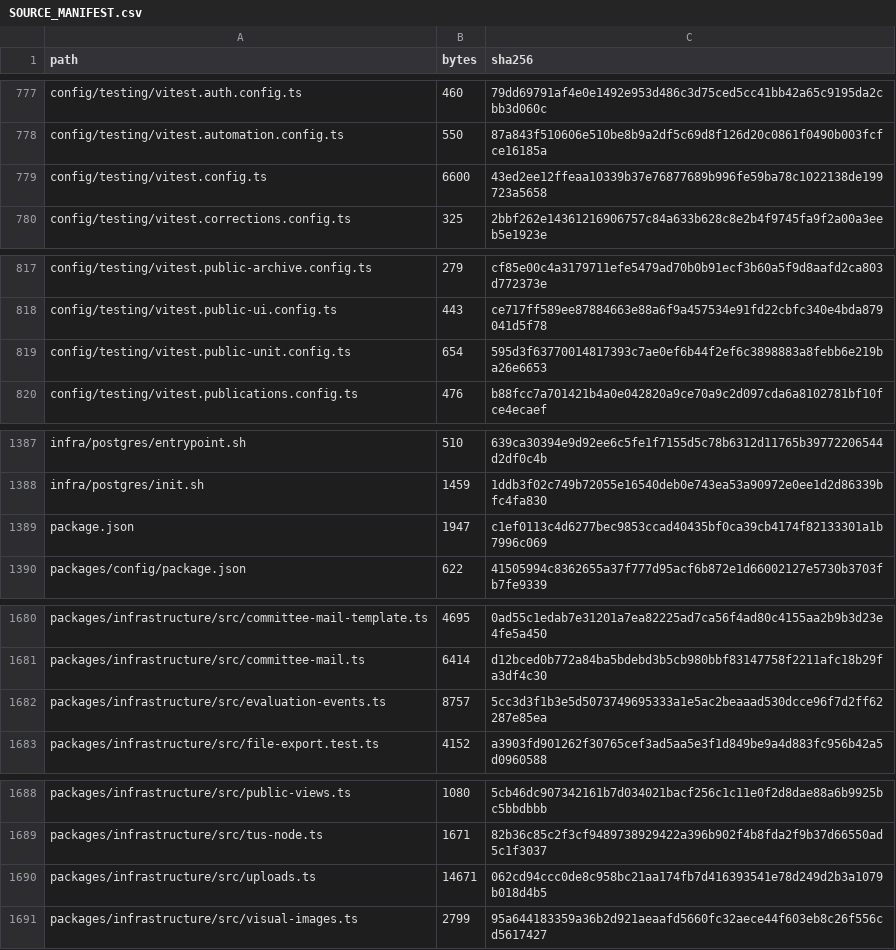
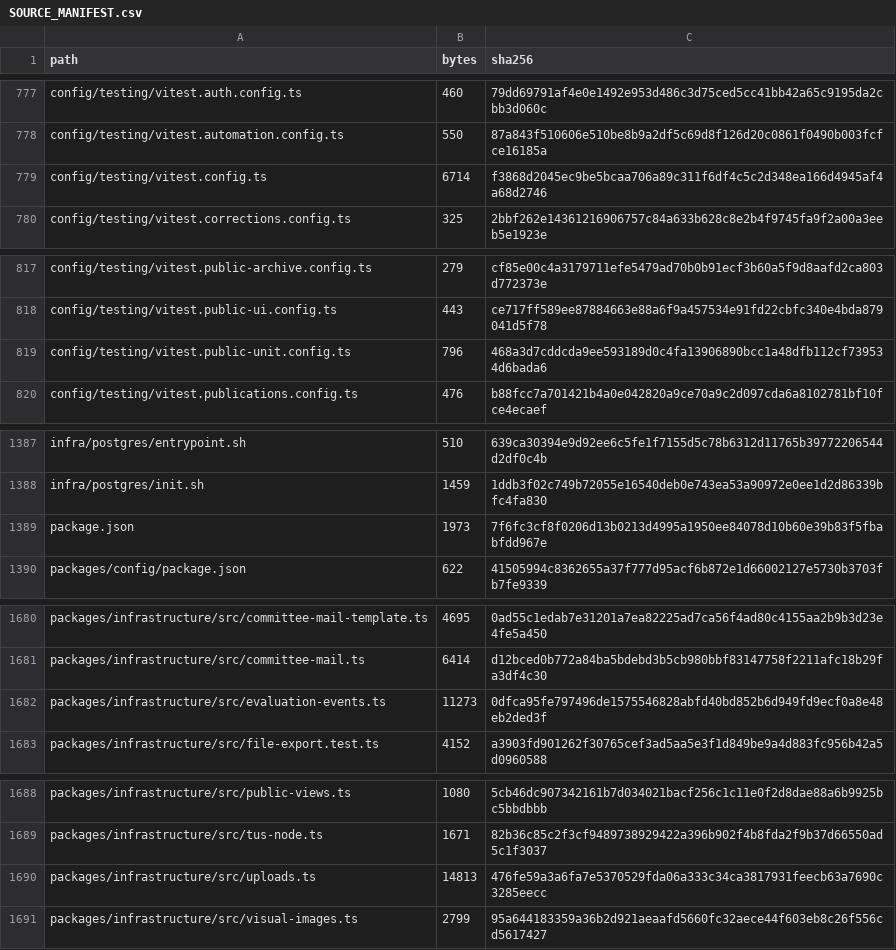
Before and after one commit to MoayadAlshehry/capstone-repository, a CSV file: SOURCE_MANIFEST.csv, drawn as a sheet; only a part is shown, gaps mark what is left out; the diff covers the shown part only.

```diff
--- a/SOURCE_MANIFEST.csv
+++ b/SOURCE_MANIFEST.csv
@@ -778,3 +778,3 @@ config/testing/vitest.auth.config.ts,460,79dd69791af4e0e1492e953d486c3d75ced5cc4
 config/testing/vitest.automation.config.ts,550,87a843f510606e510be8b9a2df5c69d8f126d20c0861f0490b003fcfce16185a
-config/testing/vitest.config.ts,6600,43ed2ee12ffeaa10339b37e76877689b996fe59ba78c1022138de199723a5658
+config/testing/vitest.config.ts,6714,f3868d2045ec9be5bcaa706a89c311f6df4c5c2d348ea166d4945af4a68d2746
 config/testing/vitest.corrections.config.ts,325,2bbf262e14361216906757c84a633b628c8e2b4f9745fa9f2a00a3eeb5e1923e
@@ -818,3 +818,3 @@ config/testing/vitest.public-archive.config.ts,279,cf85e00c4a3179711efe5479ad70b
 config/testing/vitest.public-ui.config.ts,443,ce717ff589ee87884663e88a6f9a457534e91fd22cbfc340e4bda879041d5f78
-config/testing/vitest.public-unit.config.ts,654,595d3f63770014817393c7ae0ef6b44f2ef6c3898883a8febb6e219ba26e6653
+config/testing/vitest.public-unit.config.ts,796,468a3d7cddcda9ee593189d0c4fa13906890bcc1a48dfb112cf739534d6bada6
 config/testing/vitest.publications.config.ts,476,b88fcc7a701421b4a0e042820a9ce70a9c2d097cda6a8102781bf10fce4ecaef
@@ -1388,3 +1388,3 @@ infra/postgres/entrypoint.sh,510,639ca30394e9d92ee6c5fe1f7155d5c78b6312d11765b39
 infra/postgres/init.sh,1459,1ddb3f02c749b72055e16540deb0e743ea53a90972e0ee1d2d86339bfc4fa830
-package.json,1947,c1ef0113c4d6277bec9853ccad40435bf0ca39cb4174f82133301a1b7996c069
+package.json,1973,7f6fc3cf8f0206d13b0213d4995a1950ee84078d10b60e39b83f5fbabfdd967e
 packages/config/package.json,622,41505994c8362655a37f777d95acf6b872e1d66002127e5730b3703fb7fe9339
@@ -1681,3 +1681,3 @@ packages/infrastructure/src/committee-mail-template.ts,4695,0ad55c1edab7e31201a7
 packages/infrastructure/src/committee-mail.ts,6414,d12bced0b772a84ba5bdebd3b5cb980bbf83147758f2211afc18b29fa3df4c30
-packages/infrastructure/src/evaluation-events.ts,8757,5cc3d3f1b3e5d5073749695333a1e5ac2beaaad530dcce96f7d2ff62287e85ea
+packages/infrastructure/src/evaluation-events.ts,11273,0dfca95fe797496de1575546828abfd40bd852b6d949fd9ecf0a8e48eb2ded3f
 packages/infrastructure/src/file-export.test.ts,4152,a3903fd901262f30765cef3ad5aa5e3f1d849be9a4d883fc956b42a5d0960588
@@ -1689,3 +1689,3 @@ packages/infrastructure/src/public-views.ts,1080,5cb46dc907342161b7d034021bacf25
 packages/infrastructure/src/tus-node.ts,1671,82b36c85c2f3cf9489738929422a396b902f4b8fda2f9b37d66550ad5c1f3037
-packages/infrastructure/src/uploads.ts,14671,062cd94ccc0de8c958bc21aa174fb7d416393541e78d249d2b3a1079b018d4b5
+packages/infrastructure/src/uploads.ts,14813,476fe59a3a6fa7e5370529fda06a333c34ca3817931feecb63a7690c3285eecc
 packages/infrastructure/src/visual-images.ts,2799,95a644183359a36b2d921aeaafd5660fc32aece44f603eb8c26f556cd5617427
```
Also changed, not shown: 5 added rows, 1 removed row and 38 edited cells elsewhere in this file, FILE_RIGHTS.csv, 29 other files.
